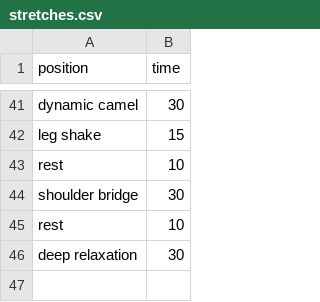
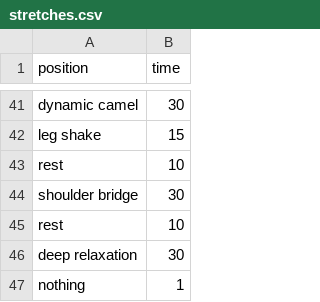
Before and after one commit to EvanRoe/stretchTimer, a CSV file: stretches.csv, drawn as a sheet; only a part is shown, gaps mark what is left out.

Commit message:
Added the nothing at the end to get the beep

```diff
--- a/stretches.csv
+++ b/stretches.csv
@@ -46 +46,2 @@ rest,10
 deep relaxation,30
+nothing,1
```
Also changed, not shown: 6 other files.
